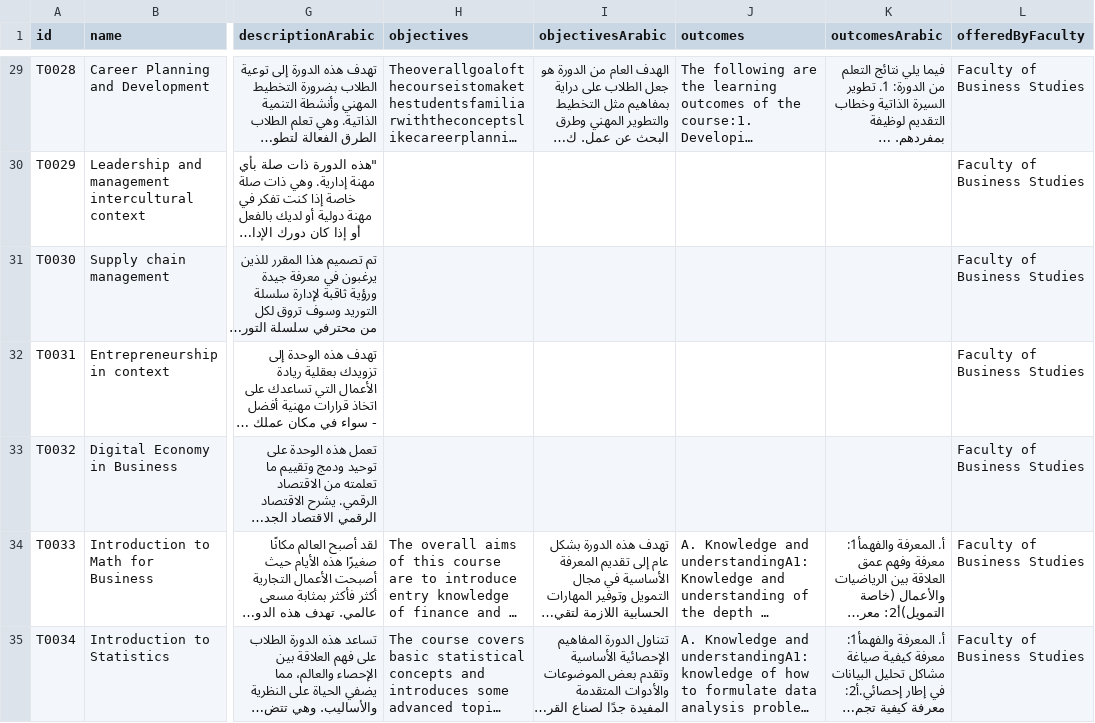
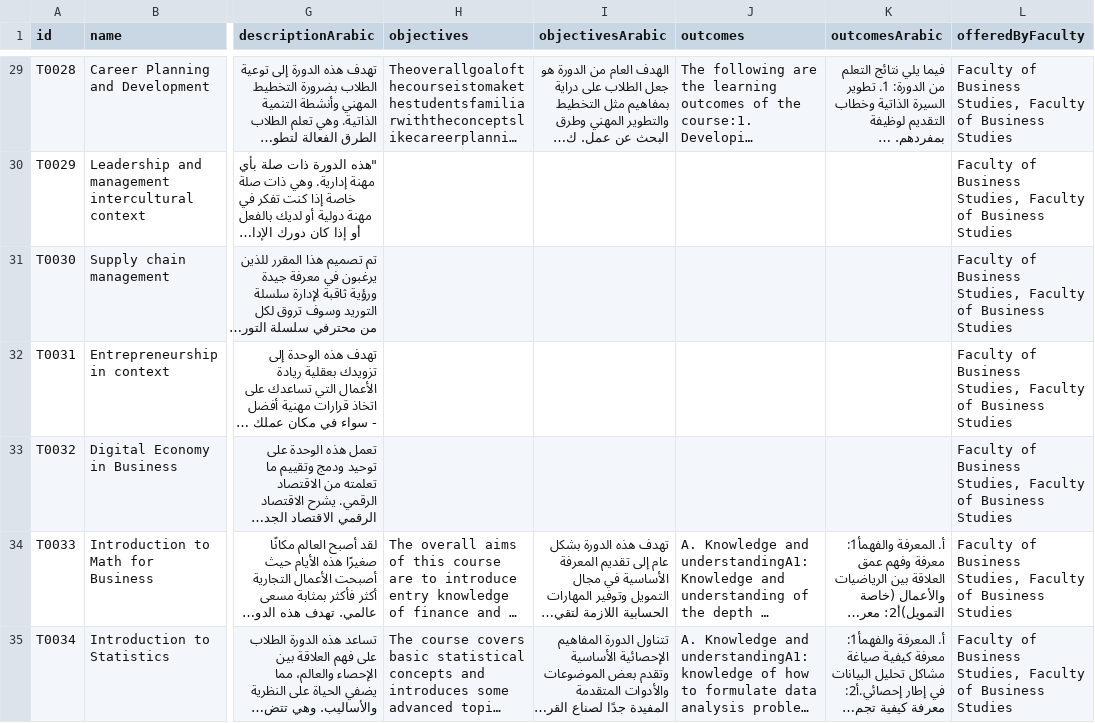
Before and after one commit to Astroa7m/AOU-GUIDE, a CSV file: data/aou_data/csv/Module.csv, drawn as a sheet; only a part is shown, gaps mark what is left out; long unchanged cells end in …; the diff covers the shown part only; the diff names each change by its address in the sheet, - before the commit and + after, or states it on an @@ line.

```diff
--- a/data/aou_data/csv/Module.csv
+++ b/data/aou_data/csv/Module.csv
-L29:L35 (offeredByFaculty): Faculty of Business Studies
+L29:L35 (offeredByFaculty): Faculty of Business Studies, Faculty of Business Studies
```
Also changed, not shown: 65 edited cells elsewhere in this file, 2 other files.
